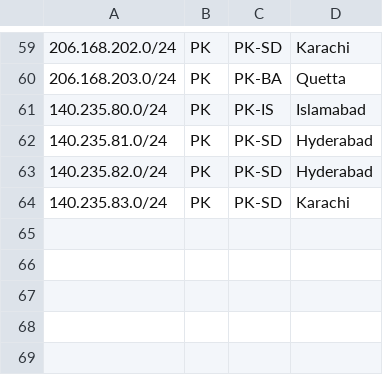
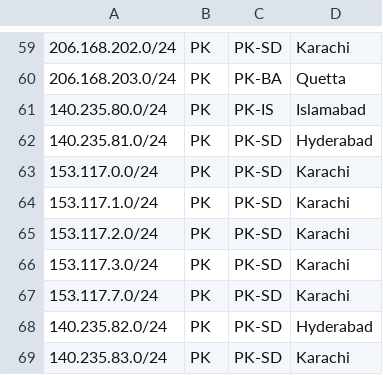
Before and after one commit to cybernet-noc/geofeed, a CSV file: geofeed.csv, drawn as a sheet; only a part is shown, gaps mark what is left out; the diff names each change by its address in the sheet, - before the commit and + after, or states it on an @@ line.

Commit message:
Update geofeed.csv

```diff
--- a/geofeed.csv
+++ b/geofeed.csv
+row 63: 153.117.0.0/24 | PK | PK-SD | Karachi
+row 64: 153.117.1.0/24 | PK | PK-SD | Karachi
+row 65: 153.117.2.0/24 | PK | PK-SD | Karachi
+row 66: 153.117.3.0/24 | PK | PK-SD | Karachi
+row 67: 153.117.7.0/24 | PK | PK-SD | Karachi
```
